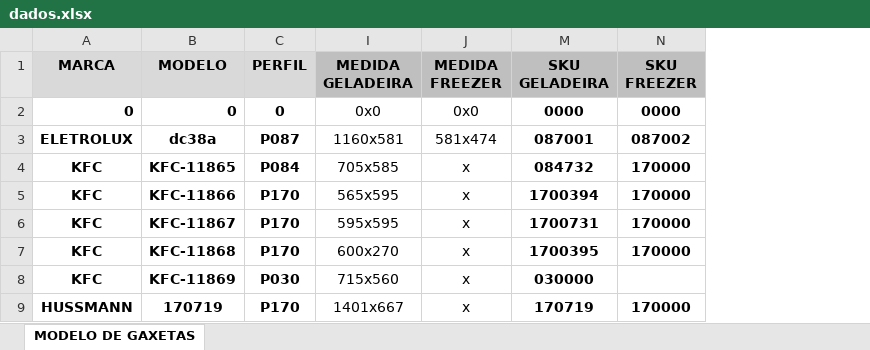
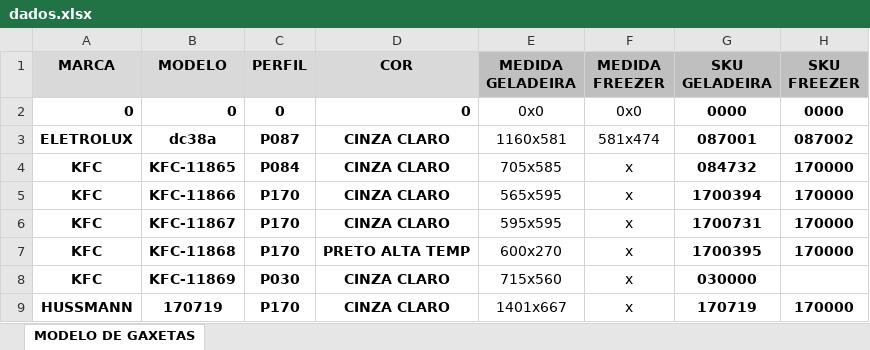
Before and after one commit to otavioguilherme-dev/base-gaxetas, an Excel workbook: dados.xlsx, sheet MODELO DE GAXETAS, drawn as a sheet; only a part is shown; values as stored, in another font and other column widths than the file's, no borders; the diff names each change by its address in the sheet, - before the commit and + after, or states it on an @@ line.

Commit message:
Add files via upload

```diff
--- a/dados.xlsx (sheet MODELO DE GAXETAS)
+++ b/dados.xlsx (sheet MODELO DE GAXETAS)
@@ column D (COR) unhidden, rows 2-9: 0 | CINZA CLARO | CINZA CLARO | CINZA CLARO | CINZA CLARO | PRETO ALTA TEMP | CINZA CLARO | CINZA CLARO @@
```
Also changed, not shown: formulas that keep their value, hidden cells.
